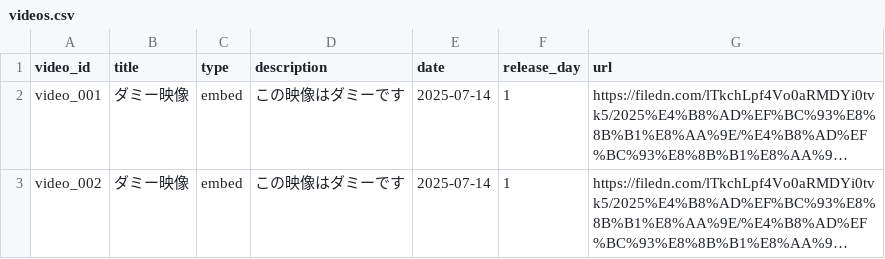
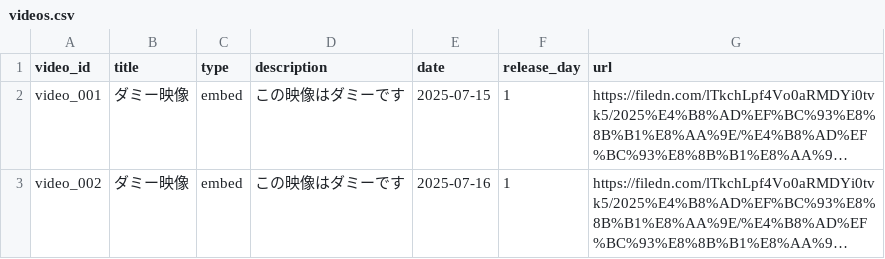
Before and after one commit to boost-ogawa/english-booster, a CSV file: videos.csv, drawn as a sheet; long unchanged cells end in …; the diff names each change by its address in the sheet, - before the commit and + after, or states it on an @@ line.

Commit message:
Add video

```diff
--- a/videos.csv
+++ b/videos.csv
-E2 (date): 2025-07-14
+E2 (date): 2025-07-15
-E3 (date): 2025-07-14
+E3 (date): 2025-07-16
```
